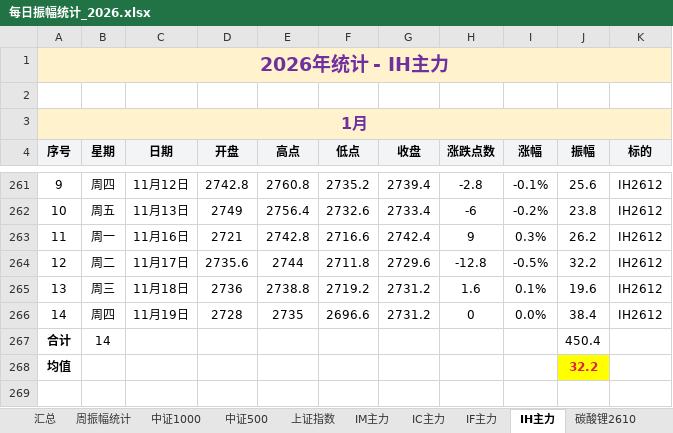
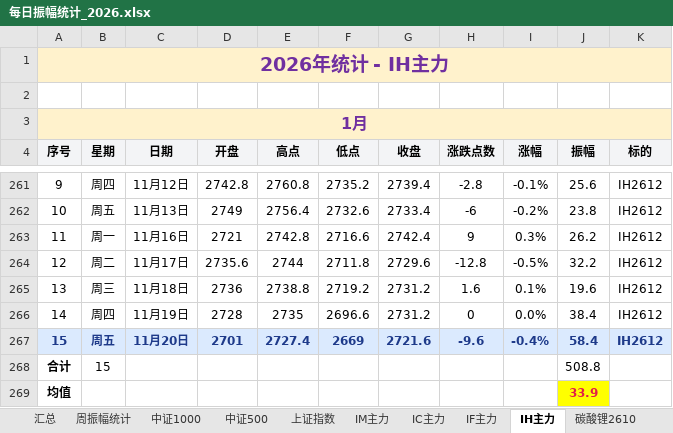
Before and after one commit to iputao-design/futures-amplitude-web, an Excel workbook: 每日振幅统计_2026.xlsx, sheet IH主力, drawn as a sheet; only a part is shown, gaps mark what is left out; values as stored, in another font and other column widths than the file's, no borders; removed rows and columns are numbered as before the commit, all else as after; the diff names each change by its address in the sheet, - before the commit and + after, or states it on an @@ line.

```diff
--- a/每日振幅统计_2026.xlsx (sheet IH主力)
+++ b/每日振幅统计_2026.xlsx (sheet IH主力)
-row 267: 合计 | 14 |  |  |  |  |  |  |  | 450.4
+row 267: 15 | 周五 | 11月20日 | 2701 | 2727.4 | 2669 | 2721.6 | -9.6 | -0.4% | 58.4 | IH2612
+row 268: 合计 | 15 |  |  |  |  |  |  |  | 508.8
-J269 (振幅): 32.2
+J269 (振幅): 33.9
```
Also changed, not shown: sheet 汇总, sheet 周振幅统计, sheet IF主力, sheet IM主力, sheet 中证1000, sheet 上证指数, 1 more sheet, formulas that keep their value, 每日振幅统计.xlsx, 5 other files.
